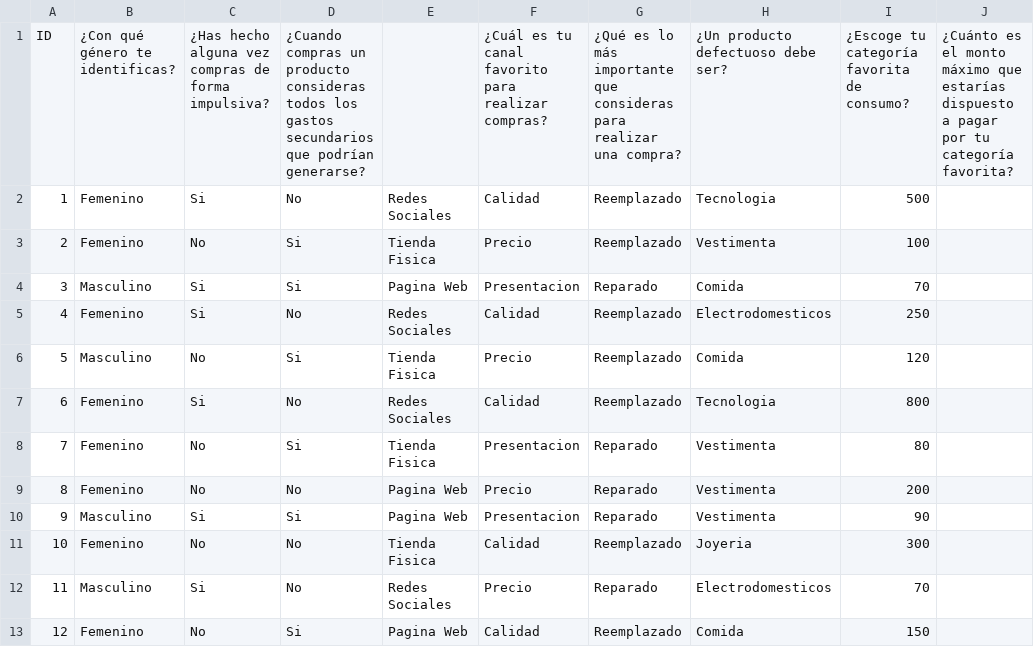
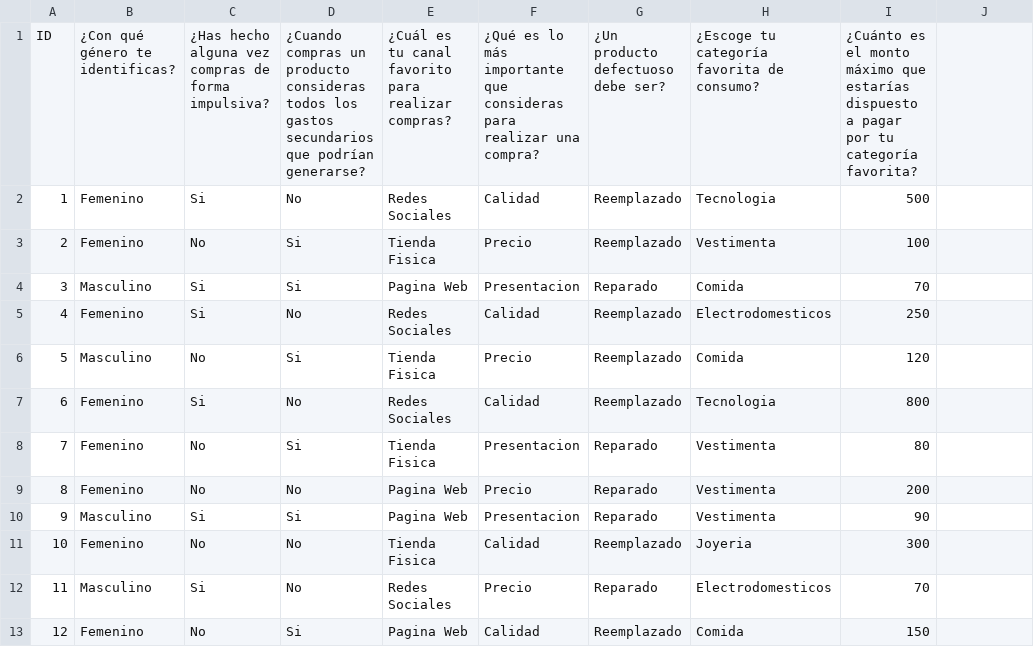
Before and after one commit to JesserEdua/cienciadedatosecuador, a CSV file: encuestareto#_3.csv, drawn as a sheet; the diff names each change by its address in the sheet, - before the commit and + after, or states it on an @@ line.

Commit message:
Add files via upload

```diff
--- a/encuestareto#_3.csv
+++ b/encuestareto#_3.csv
-E1: (empty)
+E1: ¿Cuál es tu canal favorito para realizar compras?
-F1: ¿Cuál es tu canal favorito para realizar compras?
+F1: ¿Qué es lo más importante que consideras para realizar una compra?
-G1: ¿Qué es lo más importante que consideras para realizar una compra?
+G1: ¿Un producto defectuoso debe ser?
-H1: ¿Un producto defectuoso debe ser?
+H1: ¿Escoge tu categoría favorita de consumo?
-I1: ¿Escoge tu categoría favorita de consumo?
+I1: ¿Cuánto es el monto máximo que estarías dispuesto a pagar por tu categoría favorita?
-J1: ¿Cuánto es el monto máximo que estarías dispuesto a pagar por tu categoría favorita?
+J1: (empty)
```
